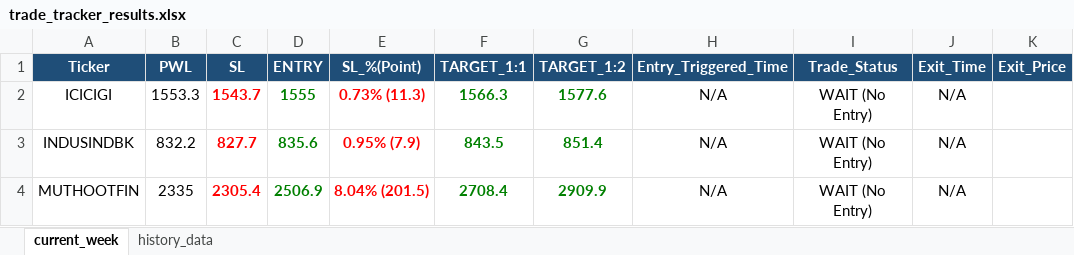
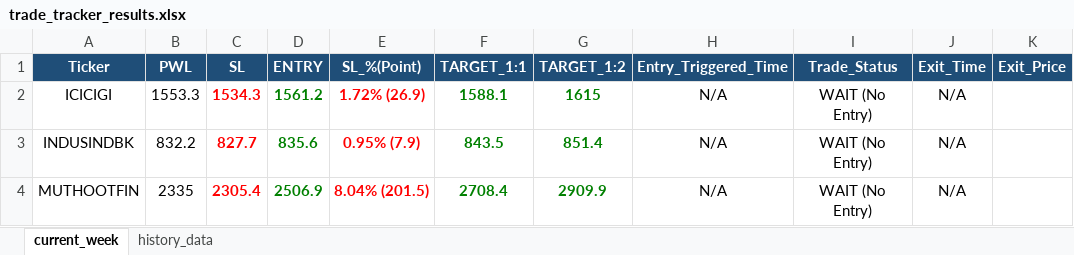
Before and after one commit to chandancv62-mtf/telegram-notifier, an Excel workbook: data/trade_tracker_results.xlsx, sheet current_week, drawn as a sheet; only a part is shown; values as stored, in another font and other column widths than the file's, no borders; the diff names each change by its address in the sheet, - before the commit and + after, or states it on an @@ line.

```diff
--- a/data/trade_tracker_results.xlsx (sheet current_week)
+++ b/data/trade_tracker_results.xlsx (sheet current_week)
-C2 (SL): 1543.7
+C2 (SL): 1534.3
-D2 (ENTRY): 1555
+D2 (ENTRY): 1561.2
-E2 (SL_%(Point)): 0.73% (11.3)
+E2 (SL_%(Point)): 1.72% (26.9)
-F2 (TARGET_1:1): 1566.3
+F2 (TARGET_1:1): 1588.1
-G2 (TARGET_1:2): 1577.6
+G2 (TARGET_1:2): 1615
```
Also changed, not shown: sheet history_data, data/entry_sl_signals.xlsx, data/weekly_final_trading_signals.xlsx.
